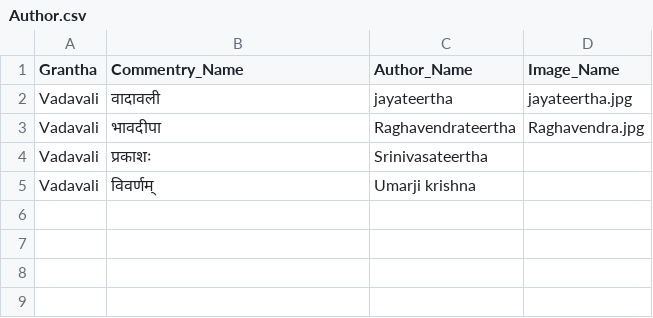
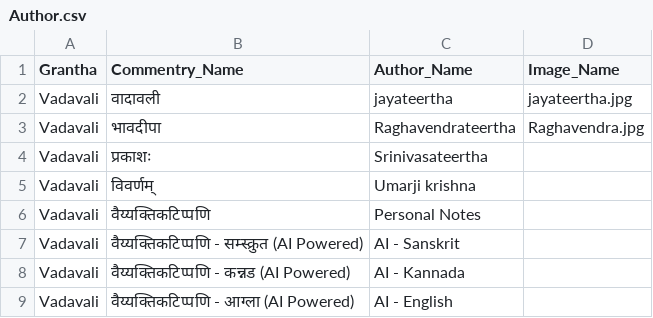
Before and after one commit to PramodJUS/Vadavali, a CSV file: Grantha/Author.csv, drawn as a sheet; the diff names each change by its address in the sheet, - before the commit and + after, or states it on an @@ line.

```diff
--- a/Grantha/Author.csv
+++ b/Grantha/Author.csv
+row 6: Vadavali | वैय्यक्तिकटिप्पणि | Personal Notes
+row 7: Vadavali | वैय्यक्तिकटिप्पणि - सम्स्क्रुत (AI Powered) | AI - Sanskrit
+row 8: Vadavali | वैय्यक्तिकटिप्पणि - कन्नड (AI Powered) | AI - Kannada
+row 9: Vadavali | वैय्यक्तिकटिप्पणि - आग्ला (AI Powered) | AI - English
```
Also changed, not shown: 12 other files.
